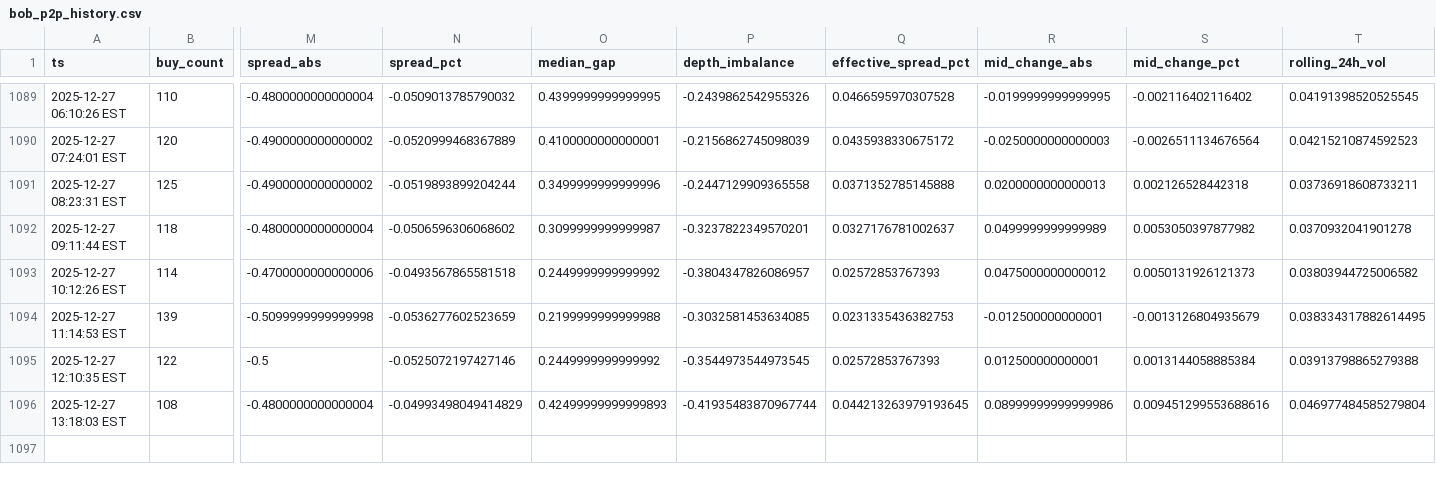
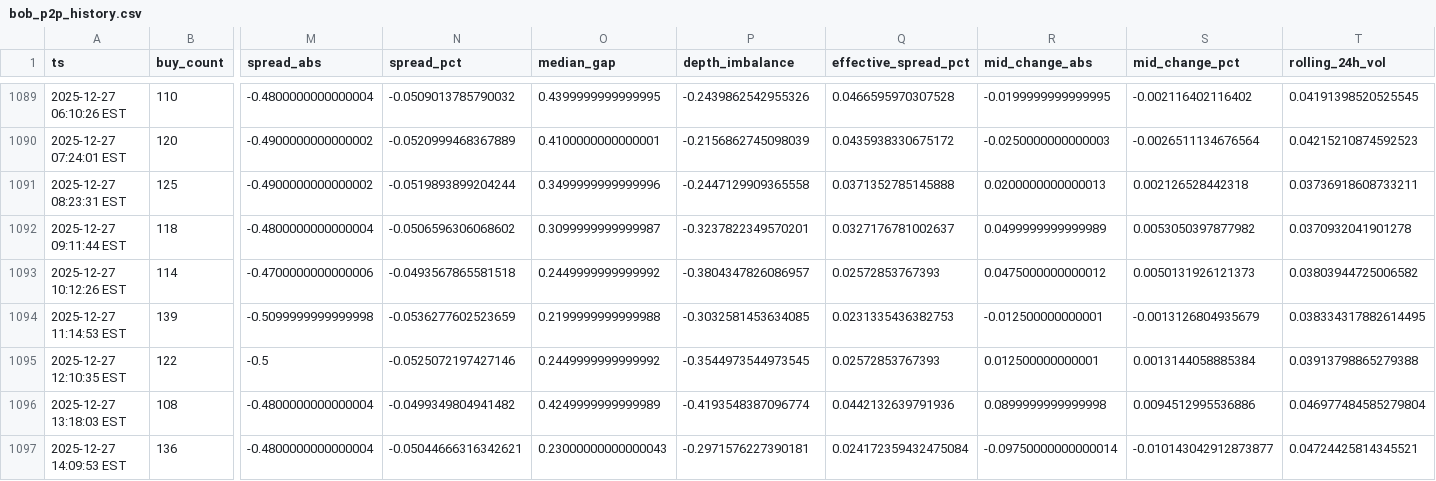
Before and after one commit to nicoortuno/bolivian-economy-tracker, a CSV file: app/ui/public/data/bob_p2p_history.csv, drawn as a sheet; only a part is shown, gaps mark what is left out; rows hold the shown columns only; the diff names each change by its address in the sheet, - before the commit and + after, or states it on an @@ line.

```diff
--- a/app/ui/public/data/bob_p2p_history.csv
+++ b/app/ui/public/data/bob_p2p_history.csv
-N1096 (spread_pct): -0.04993498049414829
+N1096 (spread_pct): -0.0499349804941482
-O1096 (median_gap): 0.42499999999999893
+O1096 (median_gap): 0.4249999999999989
-P1096 (depth_imbalance): -0.41935483870967744
+P1096 (depth_imbalance): -0.4193548387096774
-Q1096 (effective_spread_pct): 0.044213263979193645
+Q1096 (effective_spread_pct): 0.0442132639791936
-R1096 (mid_change_abs): 0.08999999999999986
+R1096 (mid_change_abs): 0.0899999999999998
-S1096 (mid_change_pct): 0.009451299553688616
+S1096 (mid_change_pct): 0.0094512995536886
+row 1097: 2025-12-27 14:09:53 EST | 136 | -0.4800000000000004 | -0.05044666316342621 | 0.23000000000000043 | -0.2971576227390181 | 0.024172359432475084 | -0.09750000000000014 | -0.010143042912873877 | 0.04724425814345521
```
